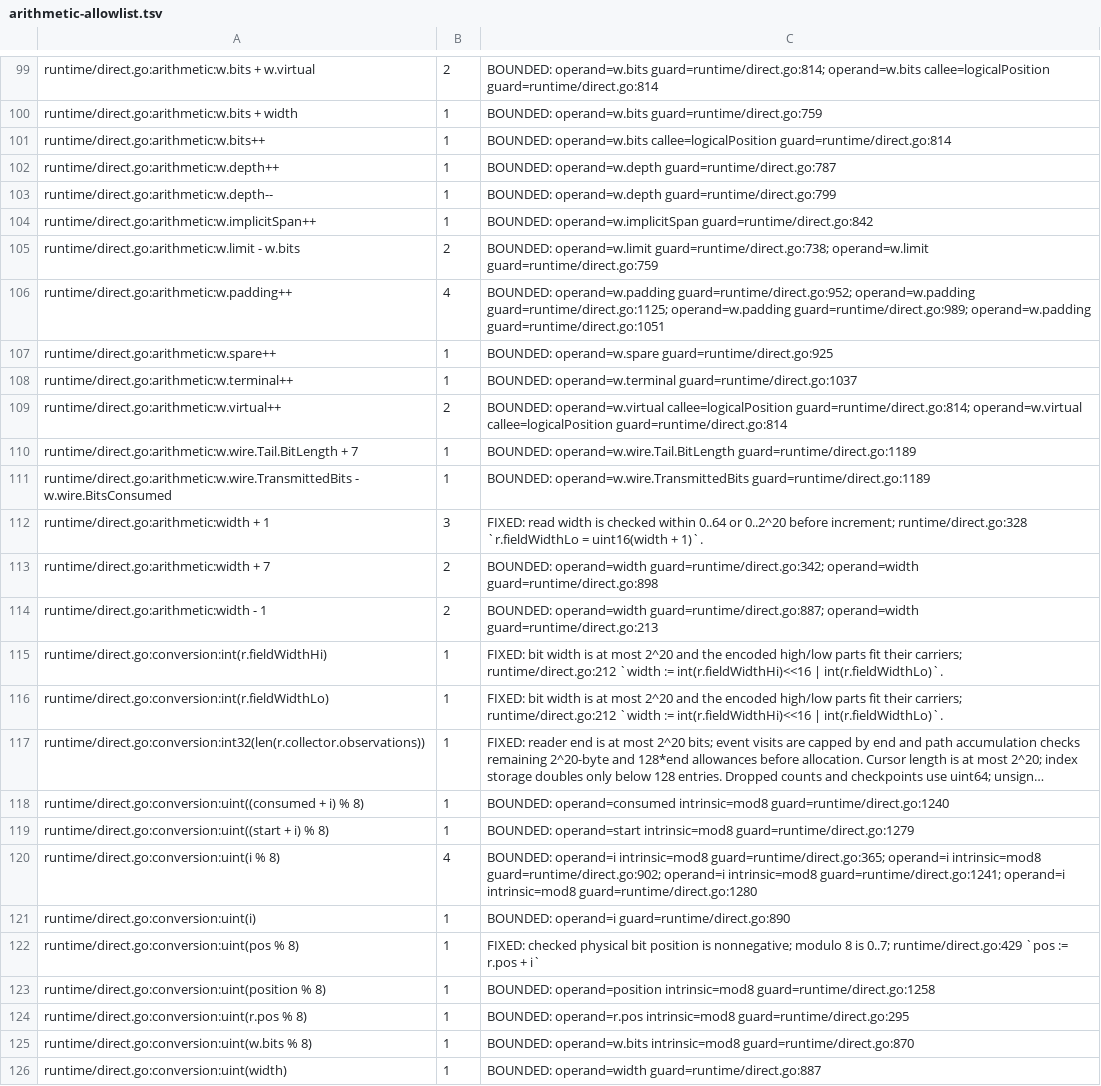
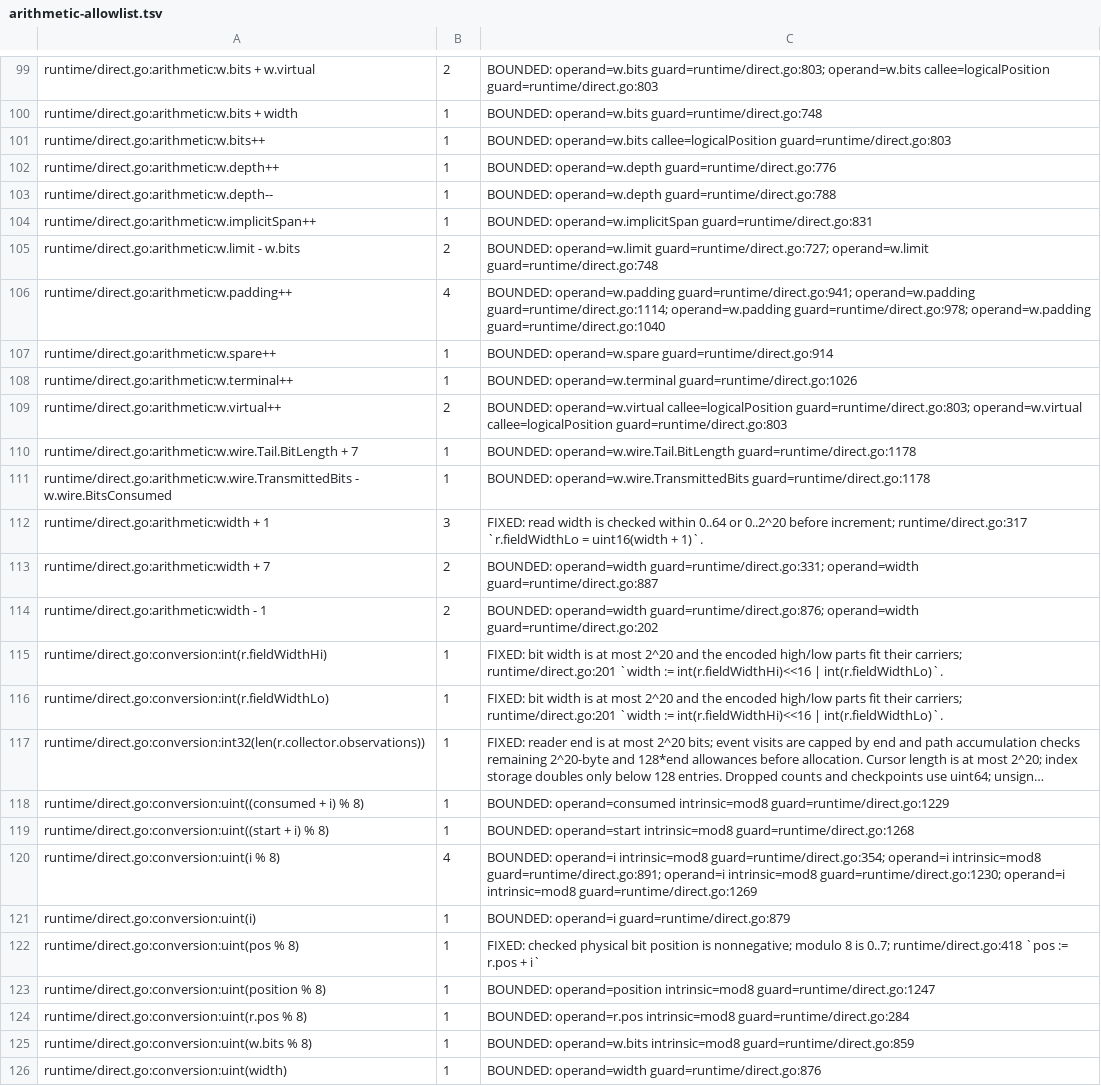
Before and after one commit to gomaja/go-csn1, a TSV file: arithmetic-allowlist.tsv, drawn as a sheet; only a part is shown, gaps mark what is left out; long unchanged cells end in …; the diff covers the shown part only; the diff names each change by its address in the sheet, - before the commit and + after, or states it on an @@ line.

```diff
--- a/arithmetic-allowlist.tsv
+++ b/arithmetic-allowlist.tsv
-C99: BOUNDED: operand=w.bits guard=runtime/direct.go:814; operand=w.bits callee=logicalPosition guard=runtime/direct.go:814
+C99: BOUNDED: operand=w.bits guard=runtime/direct.go:803; operand=w.bits callee=logicalPosition guard=runtime/direct.go:803
-C100: BOUNDED: operand=w.bits guard=runtime/direct.go:759
+C100: BOUNDED: operand=w.bits guard=runtime/direct.go:748
-C101: …operand=w.bits callee=logicalPosition guard=runtime/direct.go:814
+C101: …operand=w.bits callee=logicalPosition guard=runtime/direct.go:803
-C102: BOUNDED: operand=w.depth guard=runtime/direct.go:787
+C102: BOUNDED: operand=w.depth guard=runtime/direct.go:776
-C103: BOUNDED: operand=w.depth guard=runtime/direct.go:799
+C103: BOUNDED: operand=w.depth guard=runtime/direct.go:788
-C104: BOUNDED: operand=w.implicitSpan guard=runtime/direct.go:842
+C104: BOUNDED: operand=w.implicitSpan guard=runtime/direct.go:831
-C105: BOUNDED: operand=w.limit guard=runtime/direct.go:738; operand=w.limit guard=runtime/direct.go:759
+C105: BOUNDED: operand=w.limit guard=runtime/direct.go:727; operand=w.limit guard=runtime/direct.go:748
-C106: BOUNDED: operand=w.padding guard=runtime/direct.go:952; operand=w.padding guard=runtime/direct.go:1125; operand=w.padding guard=runtime/direct.go:989; operand=w.padding guard=runtime/direct.go:1051
+C106: BOUNDED: operand=w.padding guard=runtime/direct.go:941; operand=w.padding guard=runtime/direct.go:1114; operand=w.padding guard=runtime/direct.go:978; operand=w.padding guard=runtime/direct.go:1040
-C107: BOUNDED: operand=w.spare guard=runtime/direct.go:925
+C107: BOUNDED: operand=w.spare guard=runtime/direct.go:914
-C108: BOUNDED: operand=w.terminal guard=runtime/direct.go:1037
+C108: BOUNDED: operand=w.terminal guard=runtime/direct.go:1026
-C109: …operand=w.virtual callee=logicalPosition guard=runtime/direct.go:814; operand=w.virtual callee=logicalPosition guard=runtime/direct.go:814
+C109: …operand=w.virtual callee=logicalPosition guard=runtime/direct.go:803; operand=w.virtual callee=logicalPosition guard=runtime/direct.go:803
-C110: BOUNDED: operand=w.wire.Tail.BitLength guard=runtime/direct.go:1189
+C110: BOUNDED: operand=w.wire.Tail.BitLength guard=runtime/direct.go:1178
-C111: BOUNDED: operand=w.wire.TransmittedBits guard=runtime/direct.go:1189
+C111: BOUNDED: operand=w.wire.TransmittedBits guard=runtime/direct.go:1178
-C112: …before increment; runtime/direct.go:328 `r.fieldWidthLo =…
+C112: …before increment; runtime/direct.go:317 `r.fieldWidthLo =…
-C113: BOUNDED: operand=width guard=runtime/direct.go:342; operand=width guard=runtime/direct.go:898
+C113: BOUNDED: operand=width guard=runtime/direct.go:331; operand=width guard=runtime/direct.go:887
-C114: BOUNDED: operand=width guard=runtime/direct.go:887; operand=width guard=runtime/direct.go:213
+C114: BOUNDED: operand=width guard=runtime/direct.go:876; operand=width guard=runtime/direct.go:202
-C115:C116: …their carriers; runtime/direct.go:212 `width :=…
+C115:C116: …their carriers; runtime/direct.go:201 `width :=…
-C118: …operand=consumed intrinsic=mod8 guard=runtime/direct.go:1240
+C118: …operand=consumed intrinsic=mod8 guard=runtime/direct.go:1229
-C119: …operand=start intrinsic=mod8 guard=runtime/direct.go:1279
+C119: …operand=start intrinsic=mod8 guard=runtime/direct.go:1268
-C120: …operand=i intrinsic=mod8 guard=runtime/direct.go:365; operand=i intrinsic=mod8 guard=runtime/direct.go:902; operand=i intrinsic=mod8 guard=runtime/direct.go:1241; operand=i intrinsic=mod8 guard=runtime/direct.go:1280
+C120: …operand=i intrinsic=mod8 guard=runtime/direct.go:354; operand=i intrinsic=mod8 guard=runtime/direct.go:891; operand=i intrinsic=mod8 guard=runtime/direct.go:1230; operand=i intrinsic=mod8 guard=runtime/direct.go:1269
-C121: BOUNDED: operand=i guard=runtime/direct.go:890
+C121: BOUNDED: operand=i guard=runtime/direct.go:879
-C122: …is 0..7; runtime/direct.go:429 `pos :=…
+C122: …is 0..7; runtime/direct.go:418 `pos :=…
-C123: …operand=position intrinsic=mod8 guard=runtime/direct.go:1258
+C123: …operand=position intrinsic=mod8 guard=runtime/direct.go:1247
-C124: …operand=r.pos intrinsic=mod8 guard=runtime/direct.go:295
+C124: …operand=r.pos intrinsic=mod8 guard=runtime/direct.go:284
-C125: …operand=w.bits intrinsic=mod8 guard=runtime/direct.go:870
+C125: …operand=w.bits intrinsic=mod8 guard=runtime/direct.go:859
-C126: BOUNDED: operand=width guard=runtime/direct.go:887
+C126: BOUNDED: operand=width guard=runtime/direct.go:876
```
Also changed, not shown: 63 edited cells elsewhere in this file, 2 other files.
